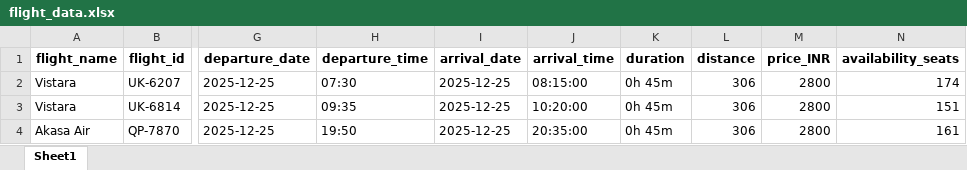
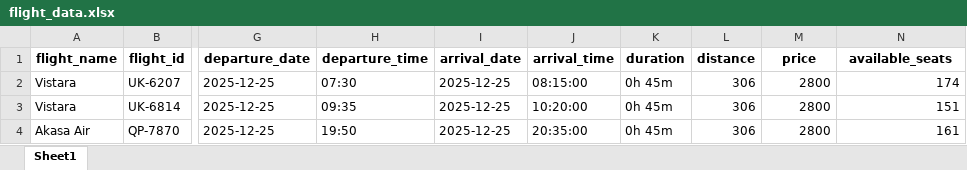
Before and after one commit to HK44777/travel_planner, an Excel workbook: flight_data.xlsx, sheet Sheet1, drawn as a sheet; only a part is shown, gaps mark what is left out; values as stored, in another font and other column widths than the file's, no borders; the diff names each change by its address in the sheet, - before the commit and + after, or states it on an @@ line.

```diff
--- a/flight_data.xlsx (sheet Sheet1)
+++ b/flight_data.xlsx (sheet Sheet1)
-M1: price_INR
+M1: price
-N1: availability_seats
+N1: available_seats
```
Also changed, not shown: Bus_Timings_dataset.xlsx, Train_Timings_dataset.xlsx, 2 other files.
